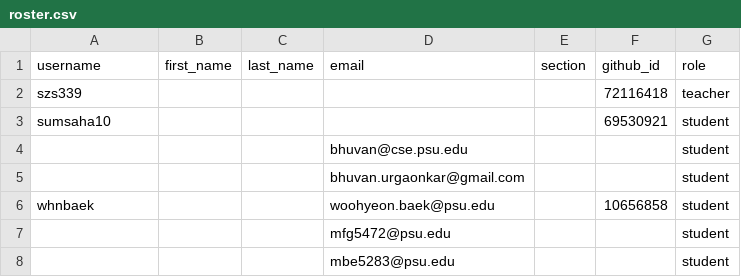
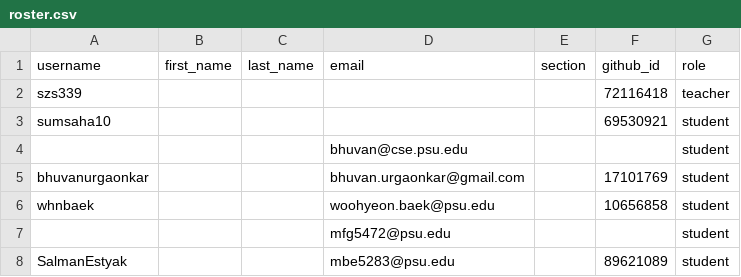
Before and after one commit to cmpsc473-fall2026/classroom50, a CSV file: cmpsc-473-fall-2026/roster.csv, drawn as a sheet.

Commit message:
[Classroom 50] Sync roster from teams: cmpsc-473-fall-2026

```diff
--- a/cmpsc-473-fall-2026/roster.csv
+++ b/cmpsc-473-fall-2026/roster.csv
@@ -4,5 +4,5 @@ sumsaha10,,,,,69530921,student
 ,,,bhuvan@cse.psu.edu,,,student
-,,,bhuvan.urgaonkar@gmail.com,,,student
+bhuvanurgaonkar,,,bhuvan.urgaonkar@gmail.com,,17101769,student
 whnbaek,,,woohyeon.baek@psu.edu,,10656858,student
 ,,,mfg5472@psu.edu,,,student
-,,,mbe5283@psu.edu,,,student
+SalmanEstyak,,,mbe5283@psu.edu,,89621089,student
```
